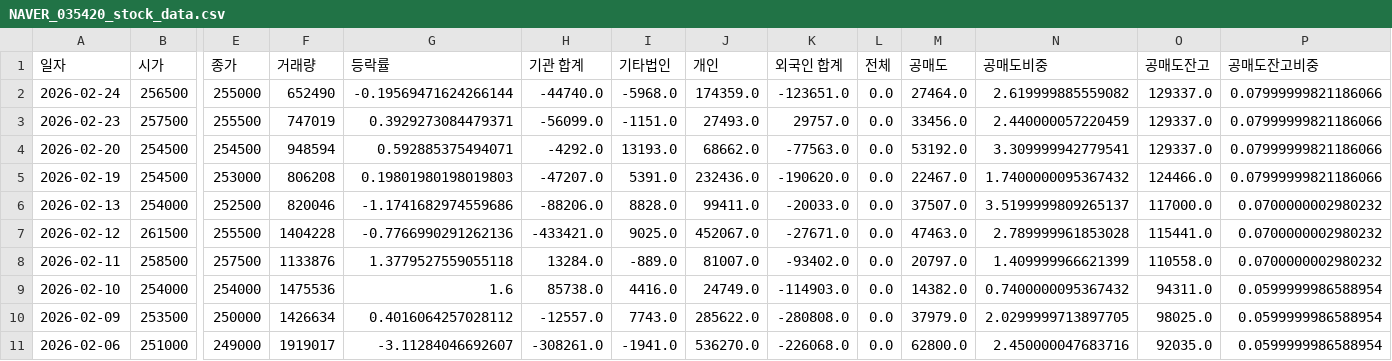
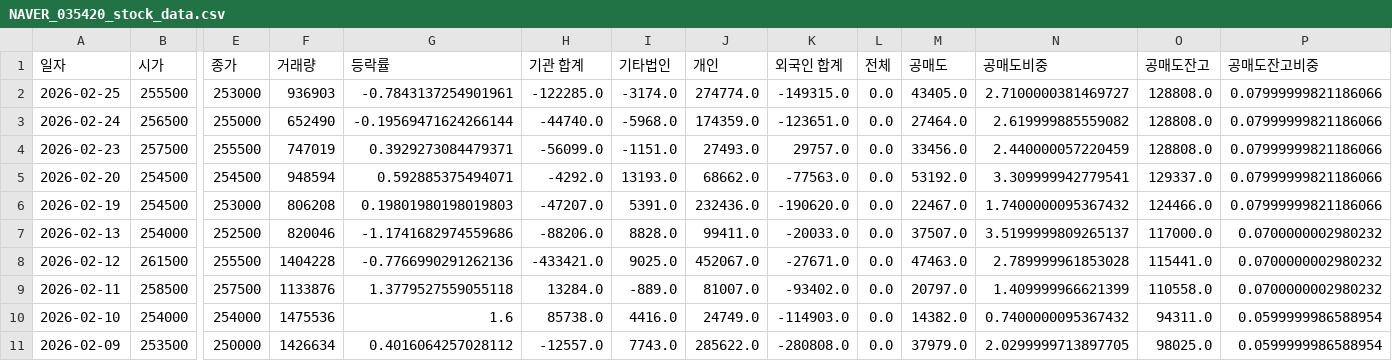
Before and after one commit to ccyun95/Internet_telecom_payment_work, a CSV file: data/NAVER_035420_stock_data.csv, drawn as a sheet; only a part is shown, gaps mark what is left out; the shorter side is filled out with more unchanged rows; addresses are those after the commit; rows hold the shown columns only; the diff names each change by its address in the sheet, - before the commit and + after, or states it on an @@ line.

```diff
--- a/data/NAVER_035420_stock_data.csv
+++ b/data/NAVER_035420_stock_data.csv
+row 2: 2026-02-25 | 255500 | 253000 | 936903 | -0.7843137254901961 | -122285.0 | -3174.0 | 274774.0 | -149315.0 | 0.0 | 43405.0 | 2.7100000381469727 | 128808.0 | 0.07999999821186066
-O3:O4 (공매도잔고): 129337.0
+O3:O4 (공매도잔고): 128808.0
```
Also changed, not shown: data/Hecto_Innovation_214180_stock_data.csv, data/ITcen_Global_124500_stock_data.csv, 8 other files.
